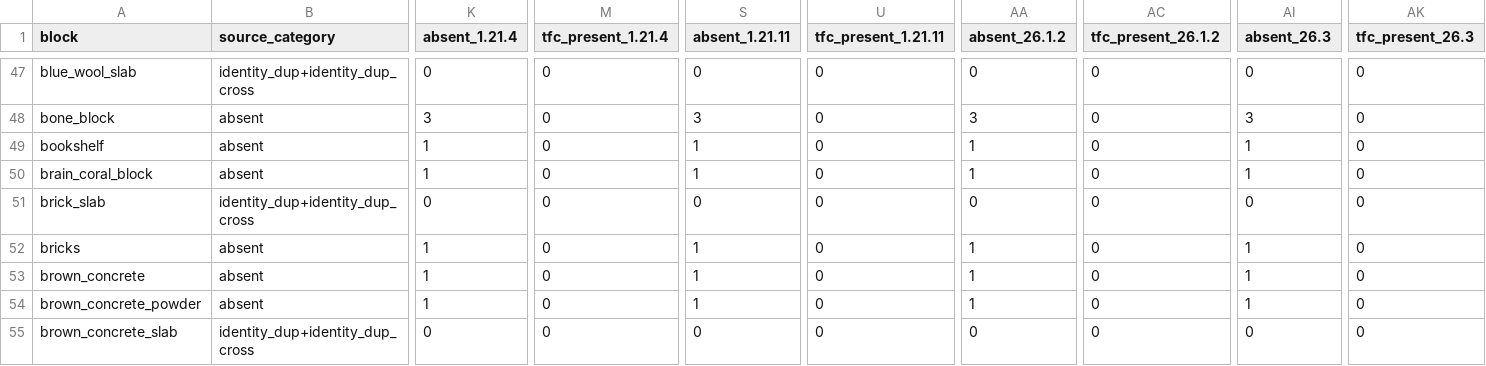
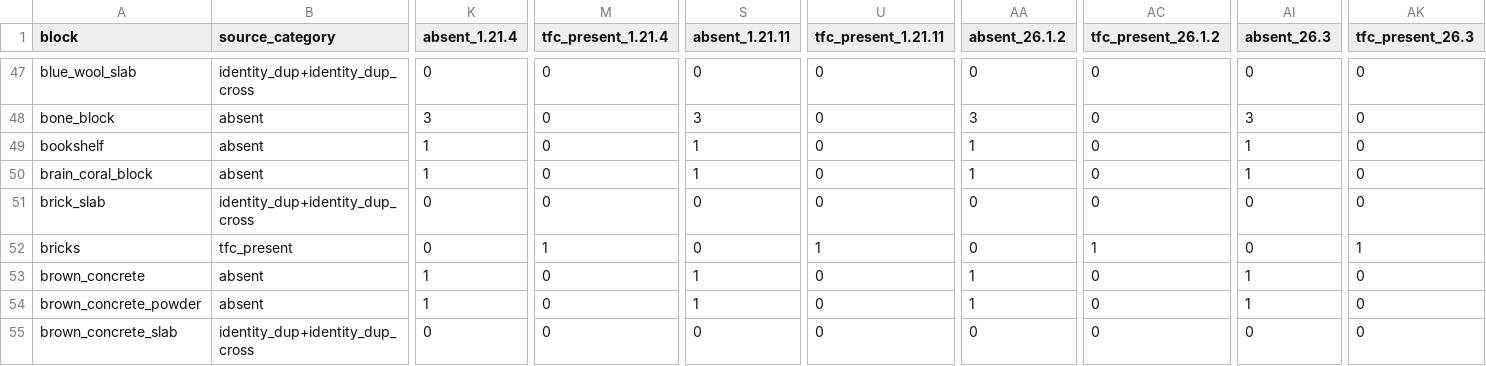
Before and after one commit to ErdemGKSL/TerraFirmaPlugin, a CSV file: docs/research/vanilla-fullcube-supply.csv, drawn as a sheet; only a part is shown, gaps mark what is left out; the diff covers the shown part only; the diff names each change by its address in the sheet, - before the commit and + after, or states it on an @@ line.

```diff
--- a/docs/research/vanilla-fullcube-supply.csv
+++ b/docs/research/vanilla-fullcube-supply.csv
-B52 (source_category): absent
+B52 (source_category): tfc_present
-K52 (absent_1.21.4): 1
+K52 (absent_1.21.4): 0
-M52 (tfc_present_1.21.4): 0
+M52 (tfc_present_1.21.4): 1
-S52 (absent_1.21.11): 1
+S52 (absent_1.21.11): 0
-U52 (tfc_present_1.21.11): 0
+U52 (tfc_present_1.21.11): 1
-AA52 (absent_26.1.2): 1
+AA52 (absent_26.1.2): 0
-AC52 (tfc_present_26.1.2): 0
+AC52 (tfc_present_26.1.2): 1
-AI52 (absent_26.3): 1
+AI52 (absent_26.3): 0
-AK52 (tfc_present_26.3): 0
+AK52 (tfc_present_26.3): 1
```
Also changed, not shown: 4 edited cells elsewhere in this file, tools/datagen/src/main/resources/dev/tfp/datagen/visuals/fullcube-states.csv, 14 other files.
